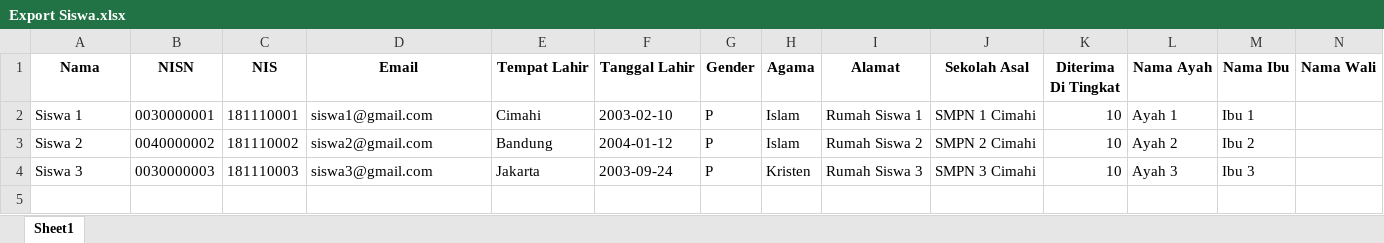
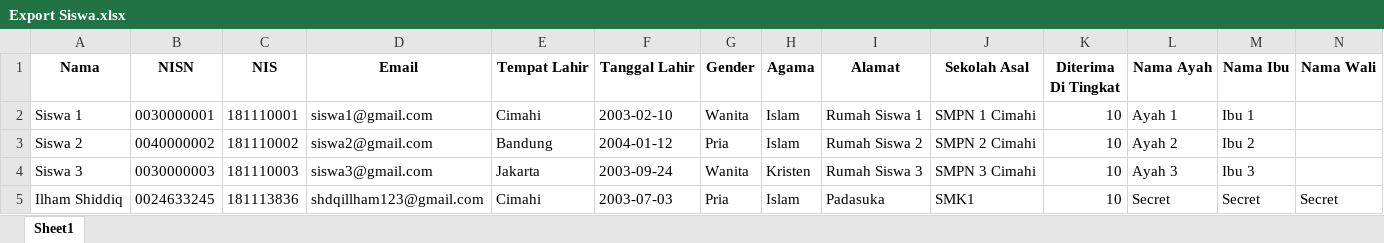
Before and after one commit to munawariz/REI, an Excel workbook: media/excel/Export Siswa.xlsx, sheet Sheet1, drawn as a sheet; only a part is shown; values as stored, in another font and other column widths than the file's, no borders; rows hold the shown columns only; the diff names each change by its address in the sheet, - before the commit and + after, or states it on an @@ line.

Commit message:
Patch bug at siswa gender when exporting to PDF.

```diff
--- a/media/excel/Export Siswa.xlsx (sheet Sheet1)
+++ b/media/excel/Export Siswa.xlsx (sheet Sheet1)
-G2 (Gender): P
+G2 (Gender): Wanita
-G3 (Gender): P
+G3 (Gender): Pria
-G4 (Gender): P
+G4 (Gender): Wanita
+row 5: Ilham Shiddiq | 0024633245 | 181113836 | shdqillham123@gmail.com | Cimahi | 2003-07-03 | Pria | Islam | Padasuka | SMK1 | 10 | Secret | Secret | Secret
```
Also changed, not shown: 1 other file.
